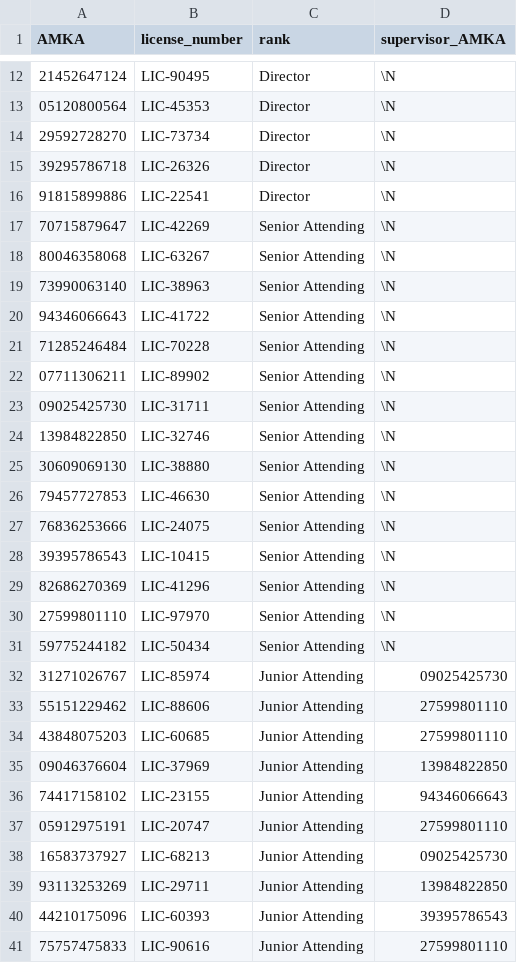
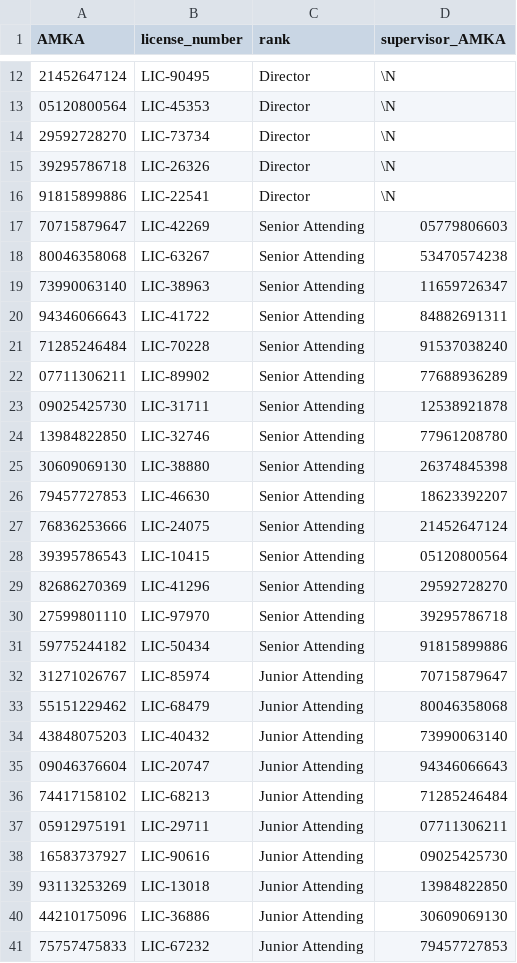
Before and after one commit to michalispsy/db-project-2026, a CSV file: semester_exe/data/csv/load/doctors.csv, drawn as a sheet; only a part is shown, gaps mark what is left out; the diff covers the shown part only.

```diff
--- a/semester_exe/data/csv/load/doctors.csv
+++ b/semester_exe/data/csv/load/doctors.csv
@@ -16,26 +16,26 @@ AMKA,license_number,rank,supervisor_AMKA
 91815899886,LIC-22541,Director,\N
-70715879647,LIC-42269,Senior Attending,\N
-80046358068,LIC-63267,Senior Attending,\N
-73990063140,LIC-38963,Senior Attending,\N
-94346066643,LIC-41722,Senior Attending,\N
-71285246484,LIC-70228,Senior Attending,\N
-07711306211,LIC-89902,Senior Attending,\N
-09025425730,LIC-31711,Senior Attending,\N
-13984822850,LIC-32746,Senior Attending,\N
-30609069130,LIC-38880,Senior Attending,\N
-79457727853,LIC-46630,Senior Attending,\N
-76836253666,LIC-24075,Senior Attending,\N
-39395786543,LIC-10415,Senior Attending,\N
-82686270369,LIC-41296,Senior Attending,\N
-27599801110,LIC-97970,Senior Attending,\N
-59775244182,LIC-50434,Senior Attending,\N
-31271026767,LIC-85974,Junior Attending,09025425730
-55151229462,LIC-88606,Junior Attending,27599801110
-43848075203,LIC-60685,Junior Attending,27599801110
-09046376604,LIC-37969,Junior Attending,13984822850
-74417158102,LIC-23155,Junior Attending,94346066643
-05912975191,LIC-20747,Junior Attending,27599801110
-16583737927,LIC-68213,Junior Attending,09025425730
-93113253269,LIC-29711,Junior Attending,13984822850
-44210175096,LIC-60393,Junior Attending,39395786543
-75757475833,LIC-90616,Junior Attending,27599801110
+70715879647,LIC-42269,Senior Attending,05779806603
+80046358068,LIC-63267,Senior Attending,53470574238
+73990063140,LIC-38963,Senior Attending,11659726347
+94346066643,LIC-41722,Senior Attending,84882691311
+71285246484,LIC-70228,Senior Attending,91537038240
+07711306211,LIC-89902,Senior Attending,77688936289
+09025425730,LIC-31711,Senior Attending,12538921878
+13984822850,LIC-32746,Senior Attending,77961208780
+30609069130,LIC-38880,Senior Attending,26374845398
+79457727853,LIC-46630,Senior Attending,18623392207
+76836253666,LIC-24075,Senior Attending,21452647124
+39395786543,LIC-10415,Senior Attending,05120800564
+82686270369,LIC-41296,Senior Attending,29592728270
+27599801110,LIC-97970,Senior Attending,39295786718
+59775244182,LIC-50434,Senior Attending,91815899886
+31271026767,LIC-85974,Junior Attending,70715879647
+55151229462,LIC-68479,Junior Attending,80046358068
+43848075203,LIC-40432,Junior Attending,73990063140
+09046376604,LIC-20747,Junior Attending,94346066643
+74417158102,LIC-68213,Junior Attending,71285246484
+05912975191,LIC-29711,Junior Attending,07711306211
+16583737927,LIC-90616,Junior Attending,09025425730
+93113253269,LIC-13018,Junior Attending,13984822850
+44210175096,LIC-36886,Junior Attending,30609069130
+75757475833,LIC-67232,Junior Attending,79457727853
```
Also changed, not shown: 79 edited cells elsewhere in this file, semester_exe/data/csv/load/admission_ratings.csv, semester_exe/data/csv/load/doctor_ratings.csv, 42 other files.
